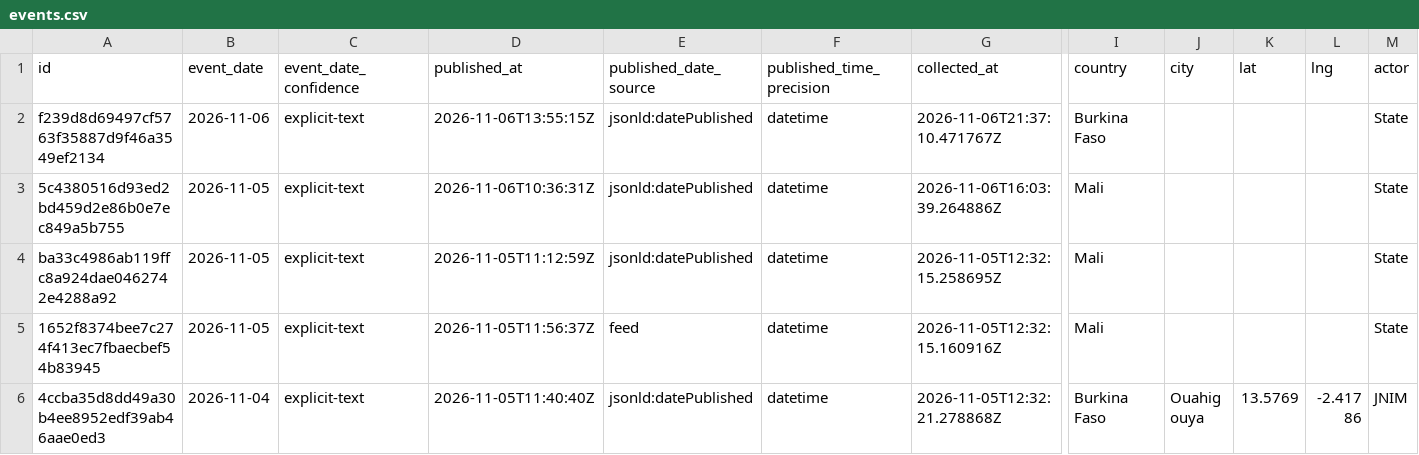
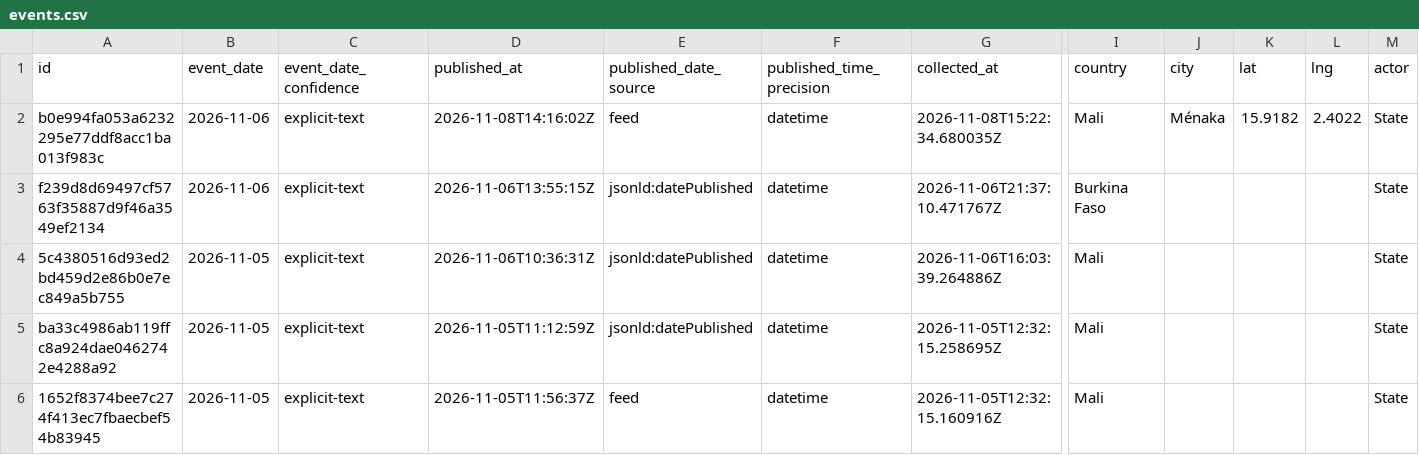
Before and after one commit to mosescosta33/sahel-intel-collection, a CSV file: data/events.csv, drawn as a sheet; only a part is shown, gaps mark what is left out; the shorter side is filled out with more unchanged rows; rows hold the shown columns only; the diff names each change by its address in the sheet, - before the commit and + after, or states it on an @@ line.

```diff
--- a/data/events.csv
+++ b/data/events.csv
+row 2: b0e994fa053a6232295e77ddf8acc1ba013f983c | 2026-11-06 | explicit-text | 2026-11-08T14:16:02Z | feed | datetime | 2026-11-08T15:22:34.680035Z | Mali | Ménaka | 15.9182 | 2.4022 | State
```
Also changed, not shown: 17 other files.
